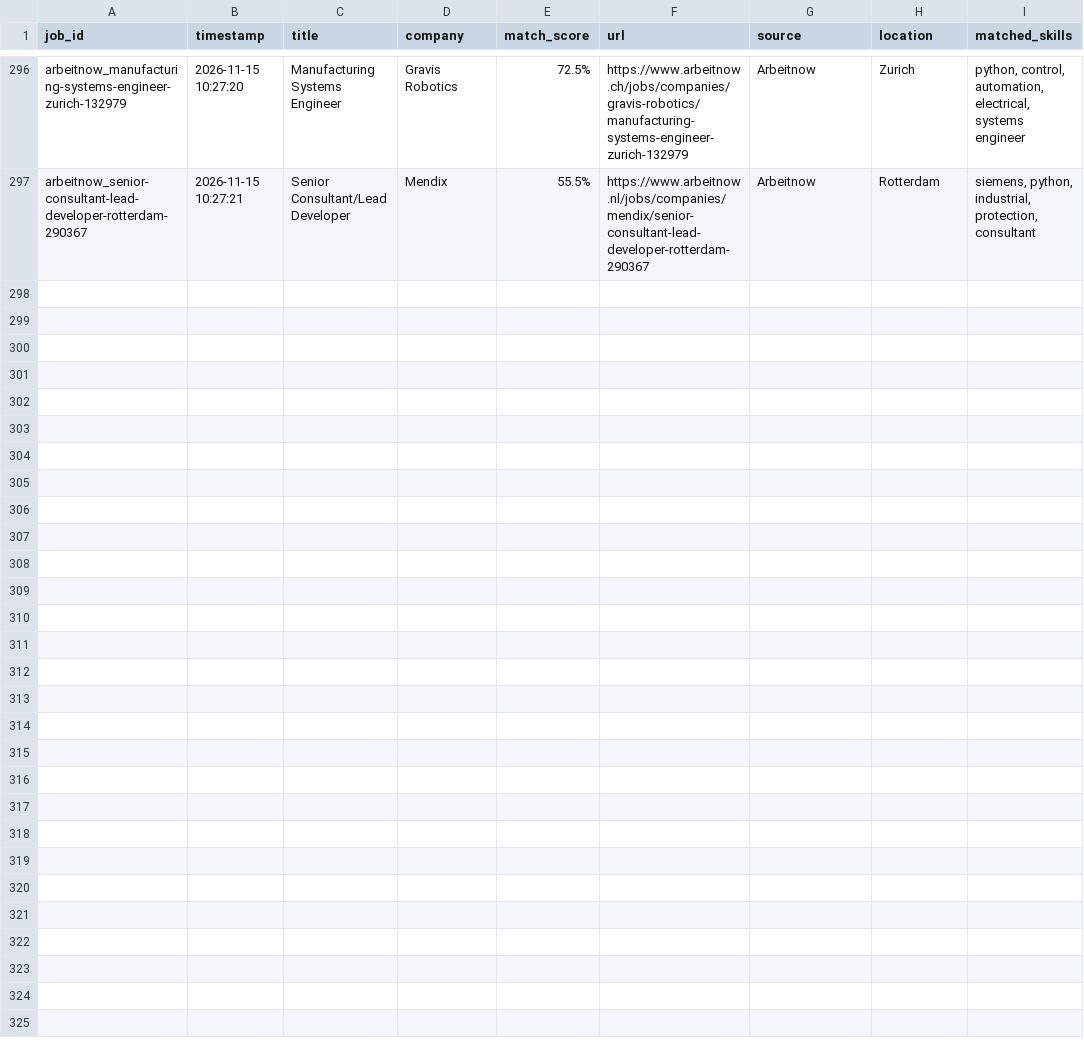
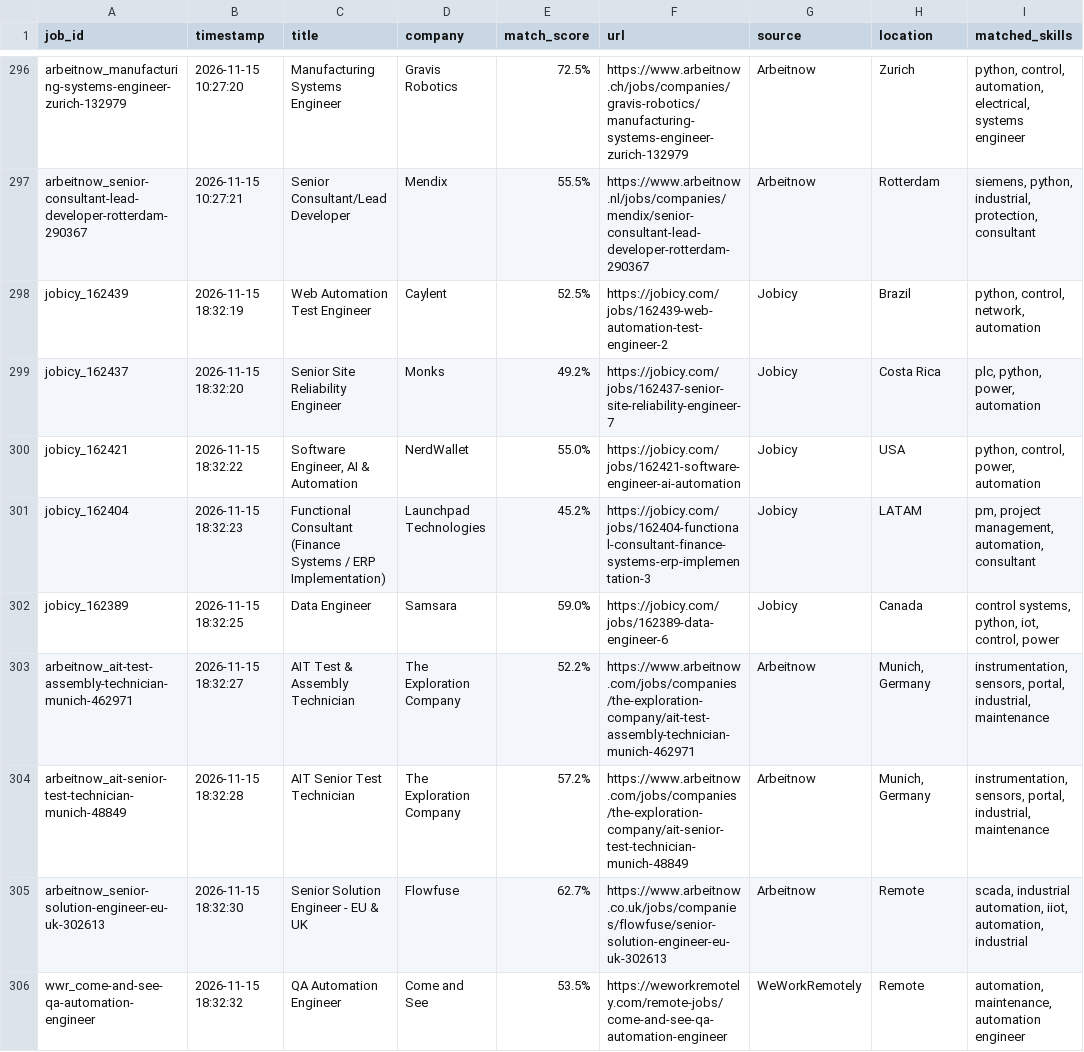
Before and after one commit to mohammadalishariatzade-sys/JobFinder, a CSV file: jobs_history.csv, drawn as a sheet; only a part is shown, gaps mark what is left out.

```diff
--- a/jobs_history.csv
+++ b/jobs_history.csv
@@ -297 +297,10 @@ arbeitnow_manufacturing-systems-engineer-zurich-132979,2026-11-15 10:27:20,Manuf
 arbeitnow_senior-consultant-lead-developer-rotterdam-290367,2026-11-15 10:27:21,Senior Consultant/Lead Developer,Mendix,55.5%,https://www.arbeitnow.nl/jobs/companies/mendix/senior-consultant-lead-developer-rotterdam-290367,Arbeitnow,Rotterdam,"siemens, python, industrial, protection, consultant"
+jobicy_162439,2026-11-15 18:32:19,Web Automation Test Engineer,Caylent,52.5%,https://jobicy.com/jobs/162439-web-automation-test-engineer-2,Jobicy,Brazil,"python, control, network, automation"
+jobicy_162437,2026-11-15 18:32:20,Senior Site Reliability Engineer,Monks,49.2%,https://jobicy.com/jobs/162437-senior-site-reliability-engineer-7,Jobicy,Costa Rica,"plc, python, power, automation"
+jobicy_162421,2026-11-15 18:32:22,"Software Engineer, AI & Automation",NerdWallet,55.0%,https://jobicy.com/jobs/162421-software-engineer-ai-automation,Jobicy,USA,"python, control, power, automation"
+jobicy_162404,2026-11-15 18:32:23,Functional Consultant (Finance Systems / ERP Implementation),Launchpad Technologies,45.2%,https://jobicy.com/jobs/162404-functional-consultant-finance-systems-erp-implementation-3,Jobicy,LATAM,"pm, project management, automation, consultant"
+jobicy_162389,2026-11-15 18:32:25,Data Engineer,Samsara,59.0%,https://jobicy.com/jobs/162389-data-engineer-6,Jobicy,Canada,"control systems, python, iot, control, power"
+arbeitnow_ait-test-assembly-technician-munich-462971,2026-11-15 18:32:27,AIT Test & Assembly Technician,The Exploration Company,52.2%,https://www.arbeitnow.com/jobs/companies/the-exploration-company/ait-test-assembly-technician-munich-462971,Arbeitnow,"Munich, Germany","instrumentation, sensors, portal, industrial, maintenance"
+arbeitnow_ait-senior-test-technician-munich-48849,2026-11-15 18:32:28,AIT Senior Test Technician,The Exploration Company,57.2%,https://www.arbeitnow.com/jobs/companies/the-exploration-company/ait-senior-test-technician-munich-48849,Arbeitnow,"Munich, Germany","instrumentation, sensors, portal, industrial, maintenance"
+arbeitnow_senior-solution-engineer-eu-uk-302613,2026-11-15 18:32:30,Senior Solution Engineer - EU & UK,Flowfuse,62.7%,https://www.arbeitnow.co.uk/jobs/companies/flowfuse/senior-solution-engineer-eu-uk-302613,Arbeitnow,Remote,"scada, industrial automation, iiot, automation, industrial"
+wwr_come-and-see-qa-automation-engineer,2026-11-15 18:32:32,QA Automation Engineer,Come and See,53.5%,https://weworkremotely.com/remote-jobs/come-and-see-qa-automation-engineer,WeWorkRemotely,Remote,"automation, maintenance, automation engineer"
```
